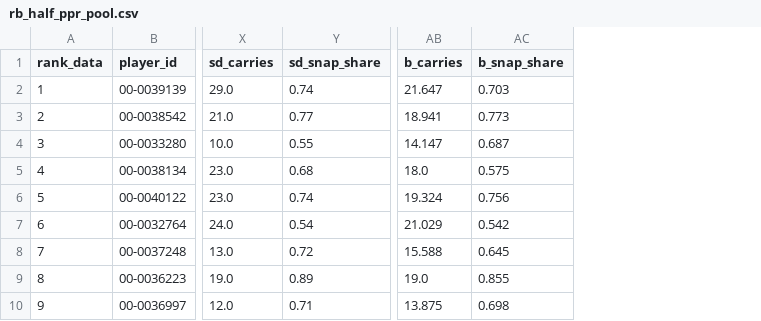
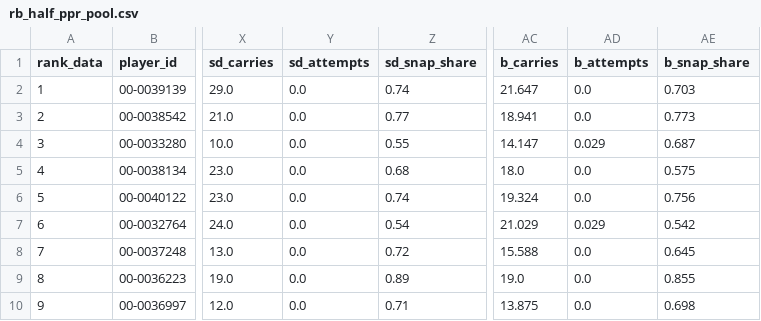
Before and after one commit to maditphillips/The-Delta-Duo, a CSV file: model/outputs/2026/week-02/rb_half_ppr_pool.csv, drawn as a sheet; only a part is shown, gaps mark what is left out; the diff names each change by its address in the sheet, - before the commit and + after, or states it on an @@ line.

```diff
--- a/model/outputs/2026/week-02/rb_half_ppr_pool.csv
+++ b/model/outputs/2026/week-02/rb_half_ppr_pool.csv
+column Y (sd_attempts), rows 2-10: all 0.0
+column AD (b_attempts), rows 2-10: 0.0 | 0.0 | 0.029 | 0.0 | 0.0 | 0.029 | 0.0 | 0.0 | 0.0
```
Also changed, not shown: model/outputs/2026/week-02/rb_ppr_pool.csv, model/outputs/2026/week-02/te_half_ppr_pool.csv, 14 other files.
